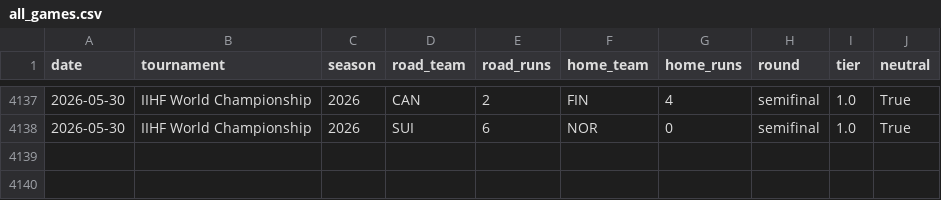
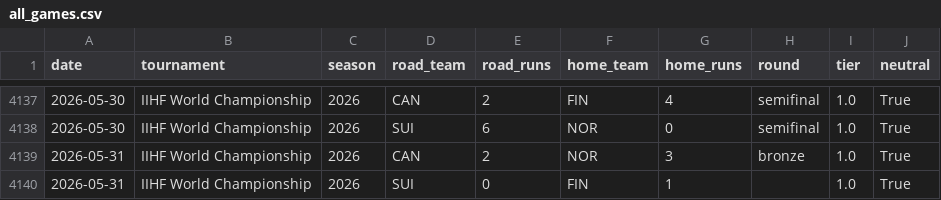
Before and after one commit to fakeronjan/forsberg, a CSV file: all_games.csv, drawn as a sheet; only a part is shown, gaps mark what is left out; the diff names each change by its address in the sheet, - before the commit and + after, or states it on an @@ line.

```diff
--- a/all_games.csv
+++ b/all_games.csv
+row 4139: 2026-05-31 | IIHF World Championship | 2026 | CAN | 2 | NOR | 3 | bronze | 1.0 | True
+row 4140: 2026-05-31 | IIHF World Championship | 2026 | SUI | 0 | FIN | 1 |  | 1.0 | True
```
Also changed, not shown: 24 other files.
